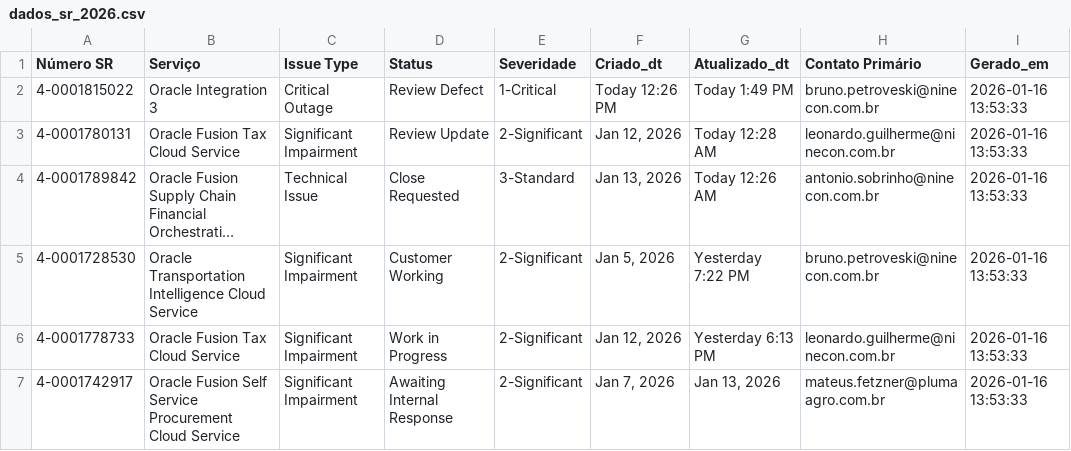
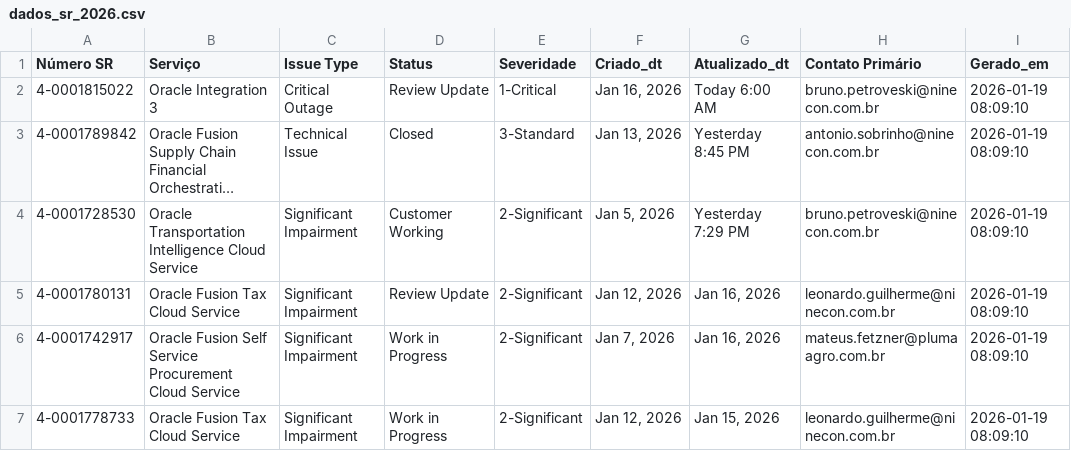
Before and after one commit to Josimesio/suporte_pluma1, a CSV file: dados_sr_2026.csv, drawn as a sheet; long unchanged cells end in …; removed rows and columns are numbered as before the commit, all else as after; the diff names each change by its address in the sheet, - before the commit and + after, or states it on an @@ line.

Commit message:
Atualização 19.01.2025 08:10

```diff
--- a/dados_sr_2026.csv
+++ b/dados_sr_2026.csv
-D2 (Status): Review Defect
+D2 (Status): Review Update
-F2 (Criado_dt): Today 12:26 PM
+F2 (Criado_dt): Jan 16, 2026
-G2 (Atualizado_dt): Today 1:49 PM
+G2 (Atualizado_dt): Today 6:00 AM
-I2 (Gerado_em): 2026-01-16 13:53:33
+I2 (Gerado_em): 2026-01-19 08:09:10
-row 3: 4-0001780131 | Oracle Fusion Tax Cloud Service | Significant Impairment | Review Update | 2-Significant | Jan 12, 2026 | Today 12:28 AM | leonardo.guilherme@ninecon.com.br | 2026-01-16 13:53:33
-D3 (Status): Close Requested
+D3 (Status): Closed
-G3 (Atualizado_dt): Today 12:26 AM
+G3 (Atualizado_dt): Yesterday 8:45 PM
-I3:I6 (Gerado_em): 2026-01-16 13:53:33
+I3:I6 (Gerado_em): 2026-01-19 08:09:10
-G4 (Atualizado_dt): Yesterday 7:22 PM
+G4 (Atualizado_dt): Yesterday 7:29 PM
-A5 (Número SR): 4-0001778733
+A5 (Número SR): 4-0001780131
-D5 (Status): Work in Progress
+D5 (Status): Review Update
-G5 (Atualizado_dt): Yesterday 6:13 PM
+G5 (Atualizado_dt): Jan 16, 2026
-D6 (Status): Awaiting Internal Response
+D6 (Status): Work in Progress
-G6 (Atualizado_dt): Jan 13, 2026
+G6 (Atualizado_dt): Jan 16, 2026
+row 7: 4-0001778733 | Oracle Fusion Tax Cloud Service | Significant Impairment | Work in Progress | 2-Significant | Jan 12, 2026 | Jan 15, 2026 | leonardo.guilherme@ninecon.com.br | 2026-01-19 08:09:10
```
